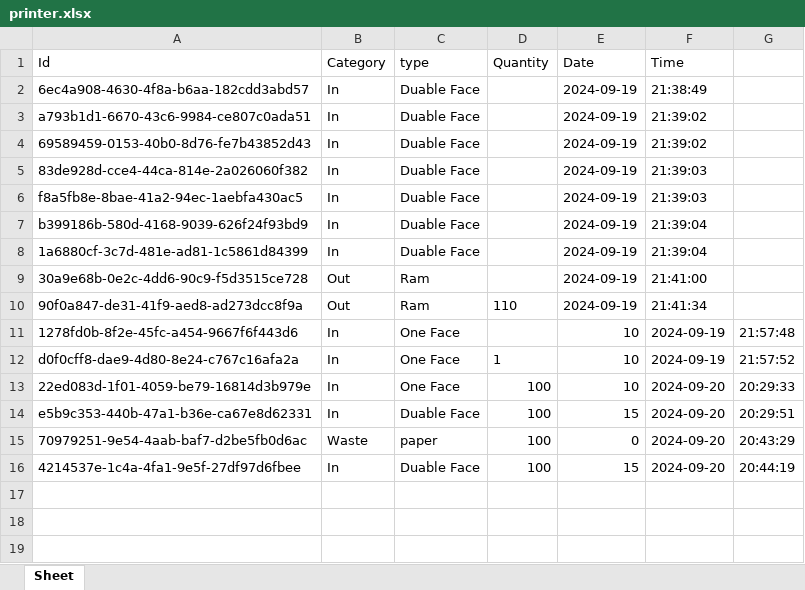
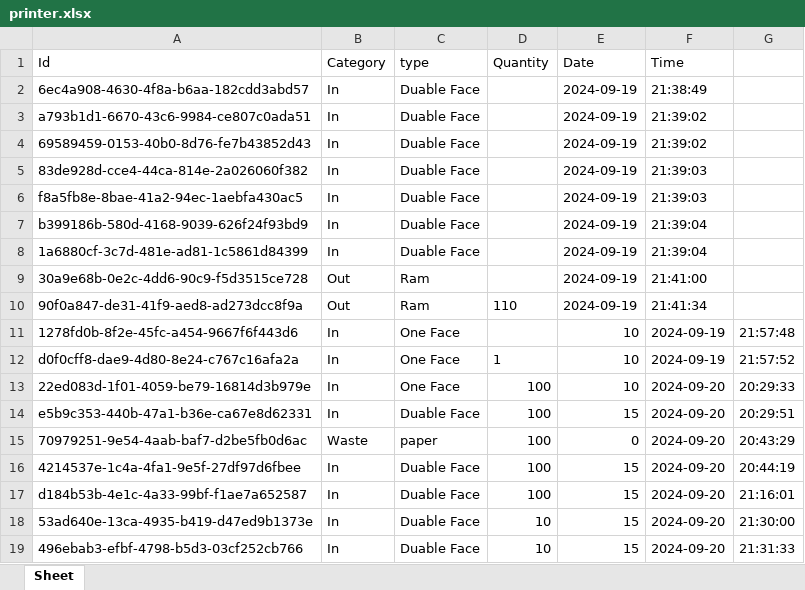
Before and after one commit to HICHAMSEBAA/ShopFlow, an Excel workbook: printer.xlsx, sheet Sheet, drawn as a sheet; values as stored, in another font and other column widths than the file's, no borders; the diff names each change by its address in the sheet, - before the commit and + after, or states it on an @@ line.

Commit message:
i add reset printer part fun

```diff
--- a/printer.xlsx (sheet Sheet)
+++ b/printer.xlsx (sheet Sheet)
+row 17: d184b53b-4e1c-4a33-99bf-f1ae7a652587 | In | Duable Face | 100 | 15 | 2024-09-20 | 21:16:01
+row 18: 53ad640e-13ca-4935-b419-d47ed9b1373e | In | Duable Face | 10 | 15 | 2024-09-20 | 21:30:00
+row 19: 496ebab3-efbf-4798-b5d3-03cf252cb766 | In | Duable Face | 10 | 15 | 2024-09-20 | 21:31:33
```
Also changed, not shown: 1 other file.
